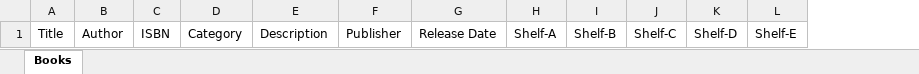
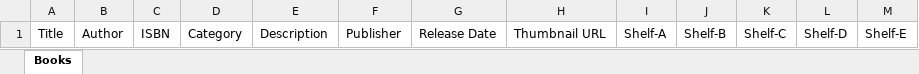
Before and after one commit to Jithin-A-P/backend-assignments, an Excel workbook: templates/sample.xlsx, sheet Books, drawn as a sheet; values as stored, in another font and other column widths than the file's, no borders; the diff names each change by its address in the sheet, - before the commit and + after, or states it on an @@ line.

```diff
--- a/templates/sample.xlsx (sheet Books)
+++ b/templates/sample.xlsx (sheet Books)
+column H, row 1: Thumbnail URL
```
Also changed, not shown: 5 other files.
